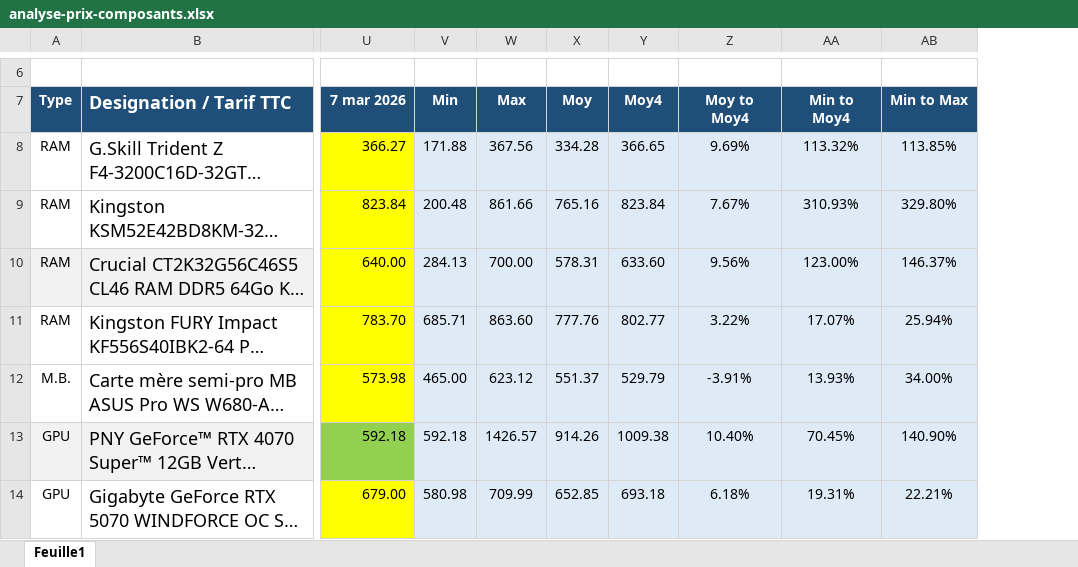
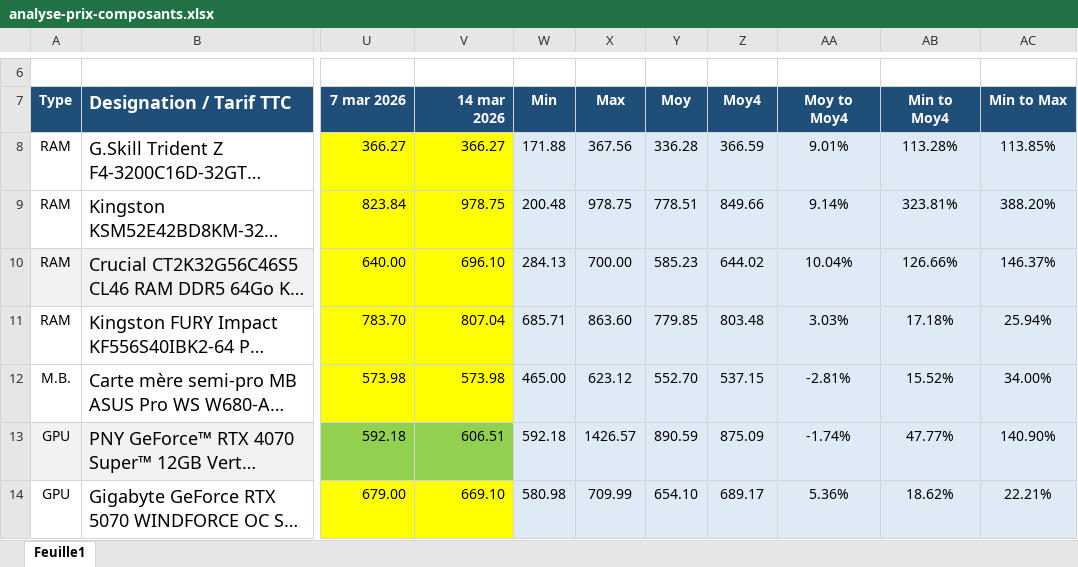
Before and after one commit to AlexiaGossa/PricesOfIT, an Excel workbook: analyse-prix-composants.xlsx, sheet Feuille1, drawn as a sheet; only a part is shown, gaps mark what is left out; long unchanged cells end in …; values as stored, in another font and other column widths than the file's, no borders; addresses are those after the commit; the diff covers the shown part only; the diff names each change by its address in the sheet, - before the commit and + after, or states it on an @@ line.

```diff
--- a/analyse-prix-composants.xlsx (sheet Feuille1)
+++ b/analyse-prix-composants.xlsx (sheet Feuille1)
+column V (14 mar 2026), rows 8-14: 366.27 | 978.75 | 696.10 | 807.04 | 573.98 | 606.51 | 669.10
-Y8 (Moy): 334.28
+Y8 (Moy): 336.28
-Z8 (Moy4): 366.65
+Z8 (Moy4): 366.59
-AA8 (Moy to Moy4): 9.69%
+AA8 (Moy to Moy4): 9.01%
-AB8 (Min to Moy4): 113.32%
+AB8 (Min to Moy4): 113.28%
-X9 (Max): 861.66
+X9 (Max): 978.75
-Y9 (Moy): 765.16
+Y9 (Moy): 778.51
-Z9 (Moy4): 823.84
+Z9 (Moy4): 849.66
-AA9 (Moy to Moy4): 7.67%
+AA9 (Moy to Moy4): 9.14%
-AB9 (Min to Moy4): 310.93%
+AB9 (Min to Moy4): 323.81%
-AC9 (Min to Max): 329.80%
+AC9 (Min to Max): 388.20%
-Y10 (Moy): 578.31
+Y10 (Moy): 585.23
-Z10 (Moy4): 633.60
+Z10 (Moy4): 644.02
-AA10 (Moy to Moy4): 9.56%
+AA10 (Moy to Moy4): 10.04%
-AB10 (Min to Moy4): 123.00%
+AB10 (Min to Moy4): 126.66%
-Y11 (Moy): 777.76
+Y11 (Moy): 779.85
-Z11 (Moy4): 802.77
+Z11 (Moy4): 803.48
-AA11 (Moy to Moy4): 3.22%
+AA11 (Moy to Moy4): 3.03%
-AB11 (Min to Moy4): 17.07%
+AB11 (Min to Moy4): 17.18%
-Y12 (Moy): 551.37
+Y12 (Moy): 552.70
-Z12 (Moy4): 529.79
+Z12 (Moy4): 537.15
-AA12 (Moy to Moy4): -3.91%
+AA12 (Moy to Moy4): -2.81%
-AB12 (Min to Moy4): 13.93%
+AB12 (Min to Moy4): 15.52%
-Y13 (Moy): 914.26
+Y13 (Moy): 890.59
-Z13 (Moy4): 1009.38
+Z13 (Moy4): 875.09
-AA13 (Moy to Moy4): 10.40%
+AA13 (Moy to Moy4): -1.74%
-AB13 (Min to Moy4): 70.45%
+AB13 (Min to Moy4): 47.77%
-Y14 (Moy): 652.85
+Y14 (Moy): 654.10
-Z14 (Moy4): 693.18
+Z14 (Moy4): 689.17
-AA14 (Moy to Moy4): 6.18%
+AA14 (Moy to Moy4): 5.36%
-AB14 (Min to Moy4): 19.31%
+AB14 (Min to Moy4): 18.62%
```
Also changed, not shown: 143 edited cells elsewhere in this sheet, formulas that keep their value, 1 other file.
